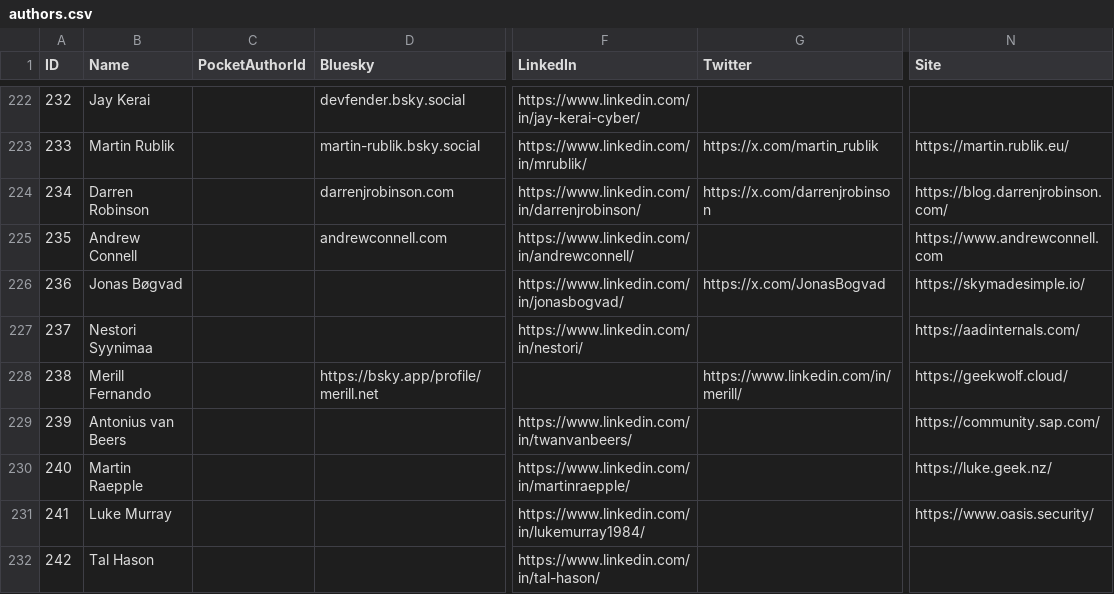
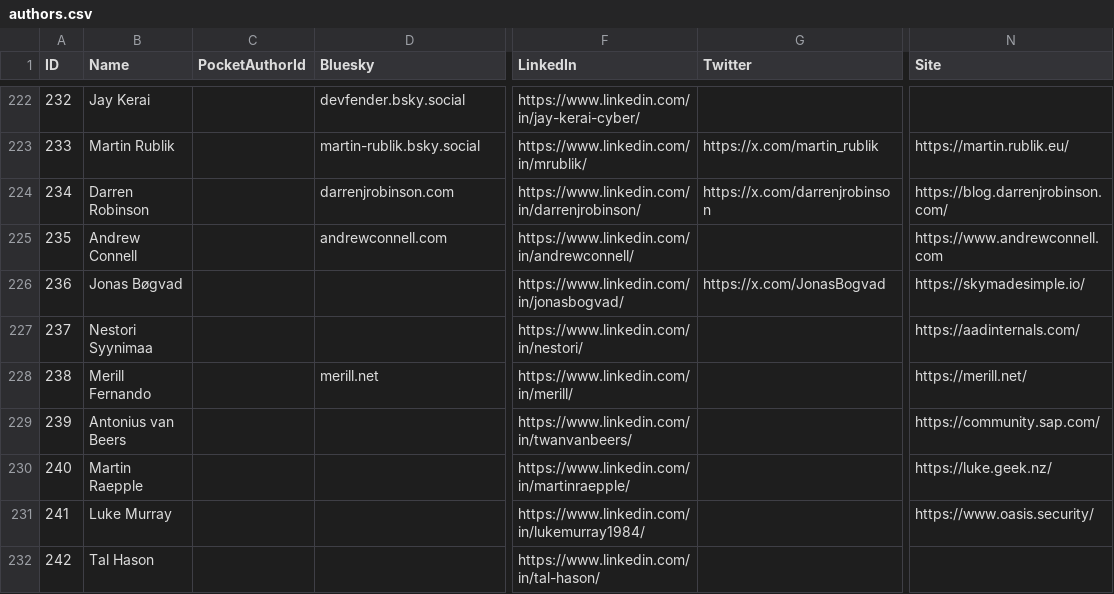
Before and after one commit to merill/entranews, a CSV file: authors.csv, drawn as a sheet; only a part is shown, gaps mark what is left out; the diff names each change by its address in the sheet, - before the commit and + after, or states it on an @@ line.

Commit message:
Update authors.csv

```diff
--- a/authors.csv
+++ b/authors.csv
-D228 (Bluesky): https://bsky.app/profile/merill.net
+D228 (Bluesky): merill.net
-F228 (LinkedIn): (empty)
+F228 (LinkedIn): https://www.linkedin.com/in/merill/
-G228 (Twitter): https://www.linkedin.com/in/merill/
+G228 (Twitter): (empty)
-N228 (Site): https://geekwolf.cloud/
+N228 (Site): https://merill.net/
```
